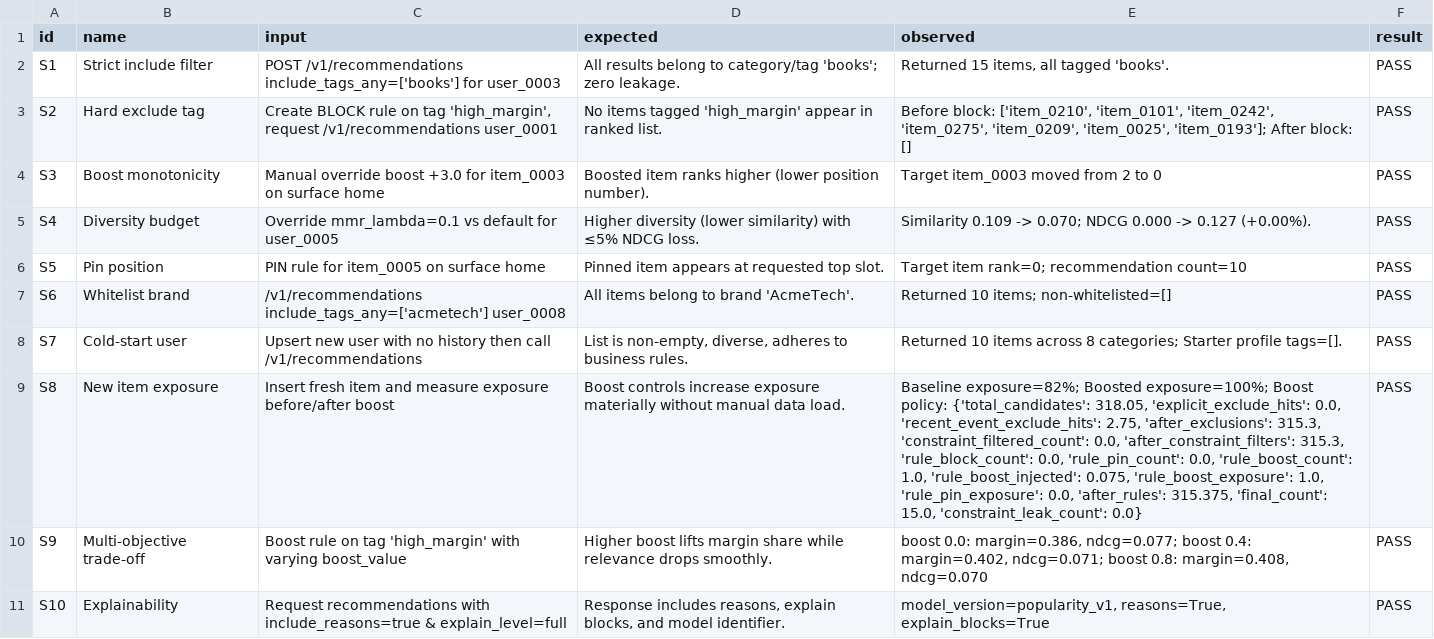
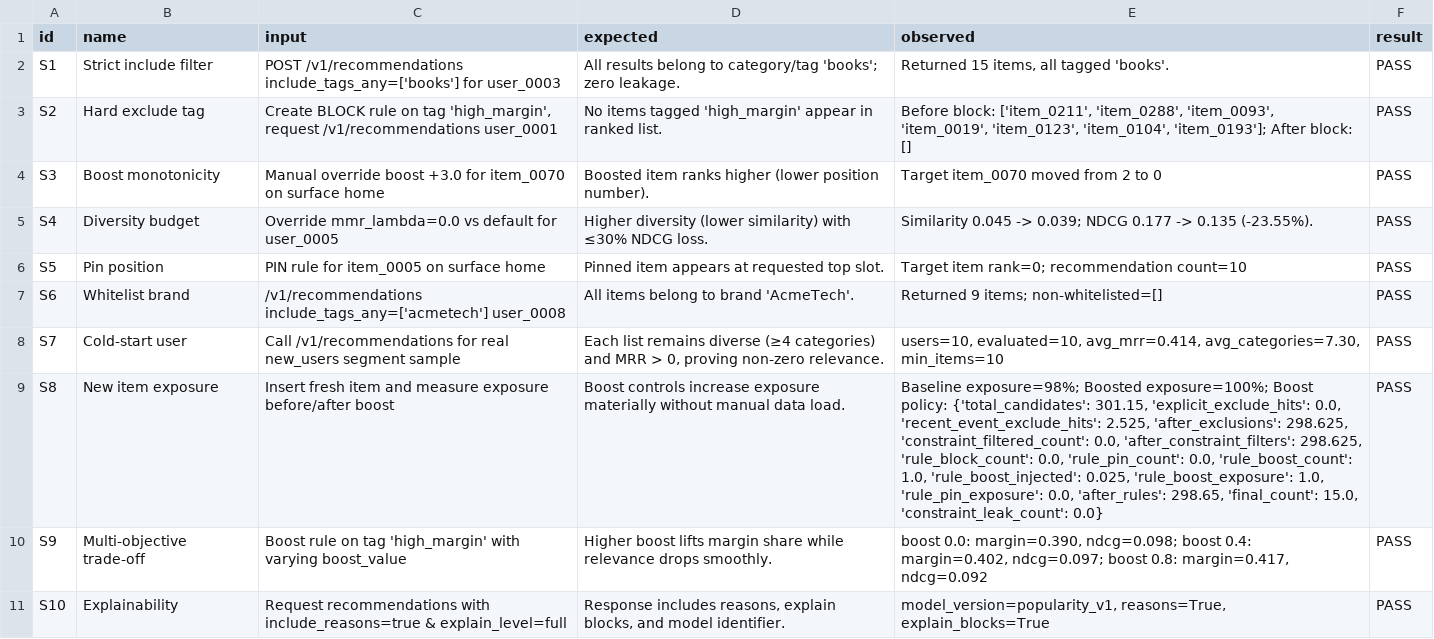
Before and after one commit to aatuh/recsys, a CSV file: analysis/scenarios.csv (was analysis_v2/scenarios.csv), drawn as a sheet; the diff names each change by its address in the sheet, - before the commit and + after, or states it on an @@ line.

```diff
--- a/analysis_v2/scenarios.csv
+++ b/analysis/scenarios.csv
-E3 (observed): Before block: ['item_0210', 'item_0101', 'item_0242', 'item_0275', 'item_0209', 'item_0025', 'item_0193']; After…
+E3 (observed): Before block: ['item_0211', 'item_0288', 'item_0093', 'item_0019', 'item_0123', 'item_0104', 'item_0193']; After…
-C4 (input): …+3.0 for item_0003 on surface…
+C4 (input): …+3.0 for item_0070 on surface…
-E4 (observed): Target item_0003 moved from 2 to 0
+E4 (observed): Target item_0070 moved from 2 to 0
-C5 (input): Override mmr_lambda=0.1 vs default…
+C5 (input): Override mmr_lambda=0.0 vs default…
-D5 (expected): …similarity) with ≤5% NDCG loss.
+D5 (expected): …similarity) with ≤30% NDCG loss.
-E5 (observed): Similarity 0.109 -> 0.070; NDCG 0.000 -> 0.127 (+0.00%).
+E5 (observed): Similarity 0.045 -> 0.039; NDCG 0.177 -> 0.135 (-23.55%).
-E7 (observed): Returned 10 items; non-whitelisted=[]
+E7 (observed): Returned 9 items; non-whitelisted=[]
-C8 (input): Upsert new user with no history then call /v1/recommendations
+C8 (input): Call /v1/recommendations for real new_users segment sample
-D8 (expected): List is non-empty, diverse, adheres to business rules.
+D8 (expected): Each list remains diverse (≥4 categories) and MRR > 0, proving non-zero relevance.
-E8 (observed): Returned 10 items across 8 categories; Starter profile tags=[].
+E8 (observed): users=10, evaluated=10, avg_mrr=0.414, avg_categories=7.30, min_items=10
-E9 (observed): Baseline exposure=82%; Boosted exposure=100%; Boost policy: {'total_candidates': 318.05, 'explicit_exclude_hits': 0.0, 'recent_event_exclude_hits': 2.75, 'after_exclusions': 315.3, 'constraint_filtered_count': 0.0, 'after_constraint_filters': 315.3, 'rule_block_count': 0.0, 'rule_pin_count': 0.0, 'rule_boost_count': 1.0, 'rule_boost_injected': 0.075, 'rule_boost_exposure': 1.0, 'rule_pin_exposure': 0.0, 'after_rules': 315.375, 'final_count': 15.0,…
+E9 (observed): Baseline exposure=98%; Boosted exposure=100%; Boost policy: {'total_candidates': 301.15, 'explicit_exclude_hits': 0.0, 'recent_event_exclude_hits': 2.525, 'after_exclusions': 298.625, 'constraint_filtered_count': 0.0, 'after_constraint_filters': 298.625, 'rule_block_count': 0.0, 'rule_pin_count': 0.0, 'rule_boost_count': 1.0, 'rule_boost_injected': 0.025, 'rule_boost_exposure': 1.0, 'rule_pin_exposure': 0.0, 'after_rules': 298.65, 'final_count': 15.0,…
-E10 (observed): boost 0.0: margin=0.386, ndcg=0.077; boost 0.4: margin=0.402, ndcg=0.071; boost 0.8: margin=0.408, ndcg=0.070
+E10 (observed): boost 0.0: margin=0.390, ndcg=0.098; boost 0.4: margin=0.402, ndcg=0.097; boost 0.8: margin=0.417, ndcg=0.092
```
Also changed, not shown: 41 other files.
